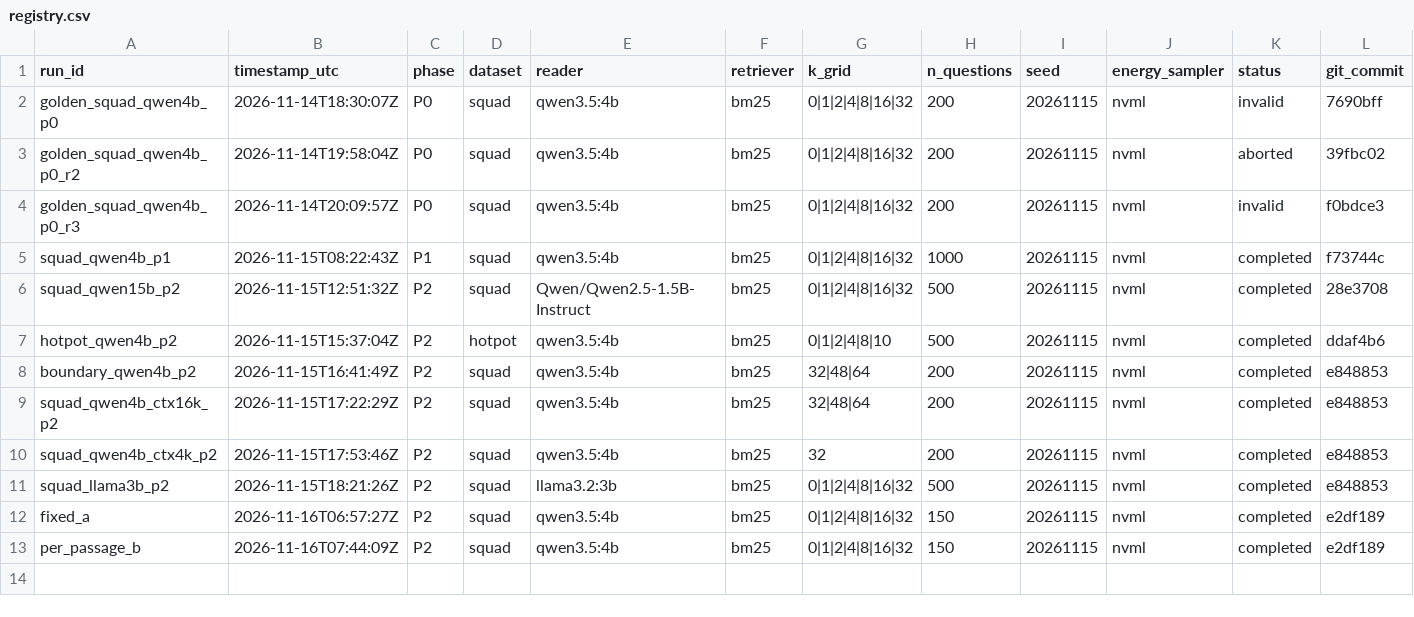
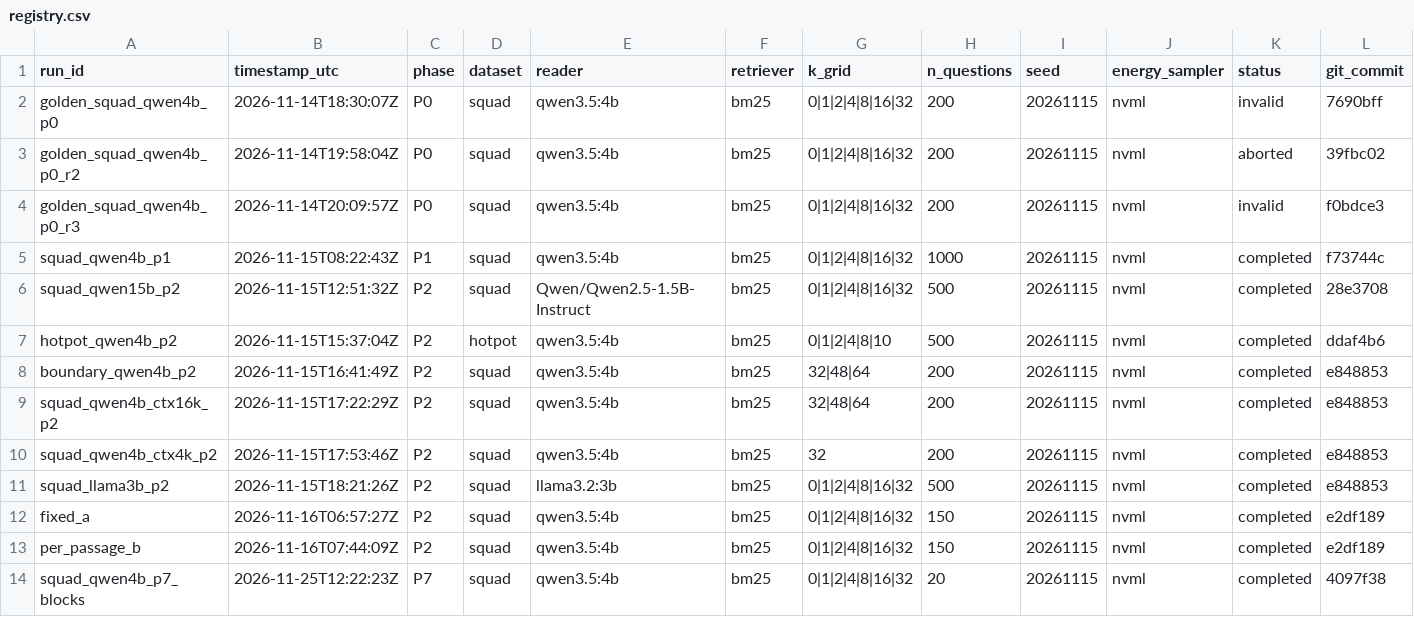
Before and after one commit to Atik203/energy-optimal-rag, a CSV file: runs/registry.csv, drawn as a sheet; only a part is shown; rows hold the shown columns only; the diff names each change by its address in the sheet, - before the commit and + after, or states it on an @@ line.

Commit message:
exp: Phase 7 first block run - energy validated, ratio denominator flawed
35 blocks, 5 per depth, 20 questions, 120 s cooldown. H-M2 and H-M3 pass: block CV 1.8-3.6% at k>=4 and a positive affine slope 2.523 [2.329, 2.717]. H-M1 fails: block saving 75.70% vs sweep 58.17% (17.5 pp). Diagnosis: the 20-question accuracy subsample is unrepresentative (A(4)=0.65 vs 0.45, non-monotone), and the block estimator shows the window overstated short-depth energy by 31%. Records analysis/measurement_hardening, registry row, and manifest field fixes for CUDA and Ollama version.

```diff
--- a/runs/registry.csv
+++ b/runs/registry.csv
+row 14: squad_qwen4b_p7_blocks | 2026-11-25T12:22:23Z | P7 | squad | qwen3.5:4b | bm25 | 0|1|2|4|8|16|32 | 20 | 20261115 | nvml | completed | 4097f38
```
Also changed, not shown: 6 other files.
